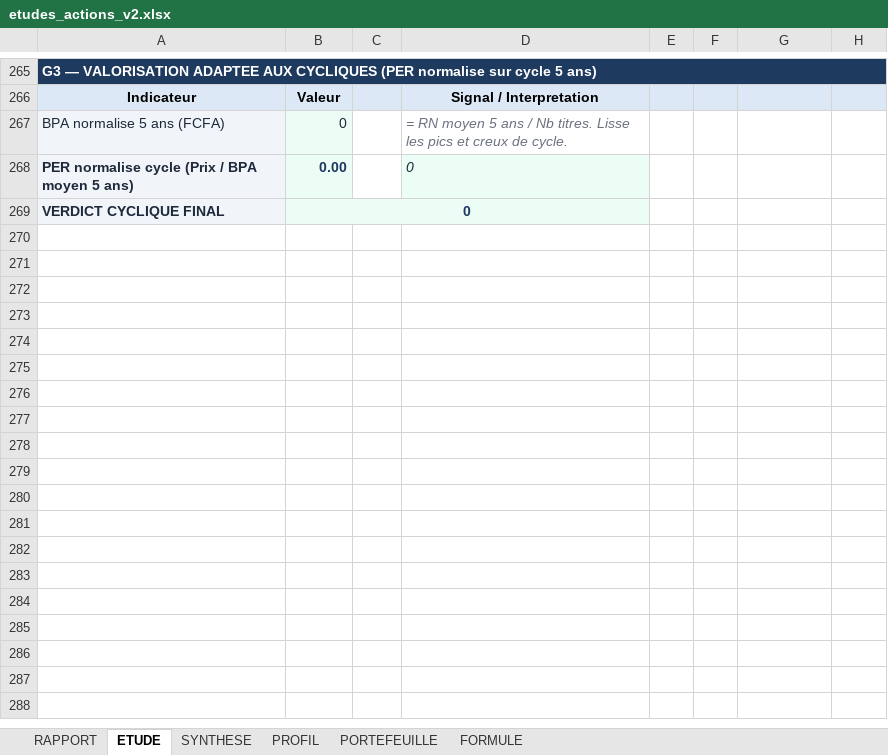
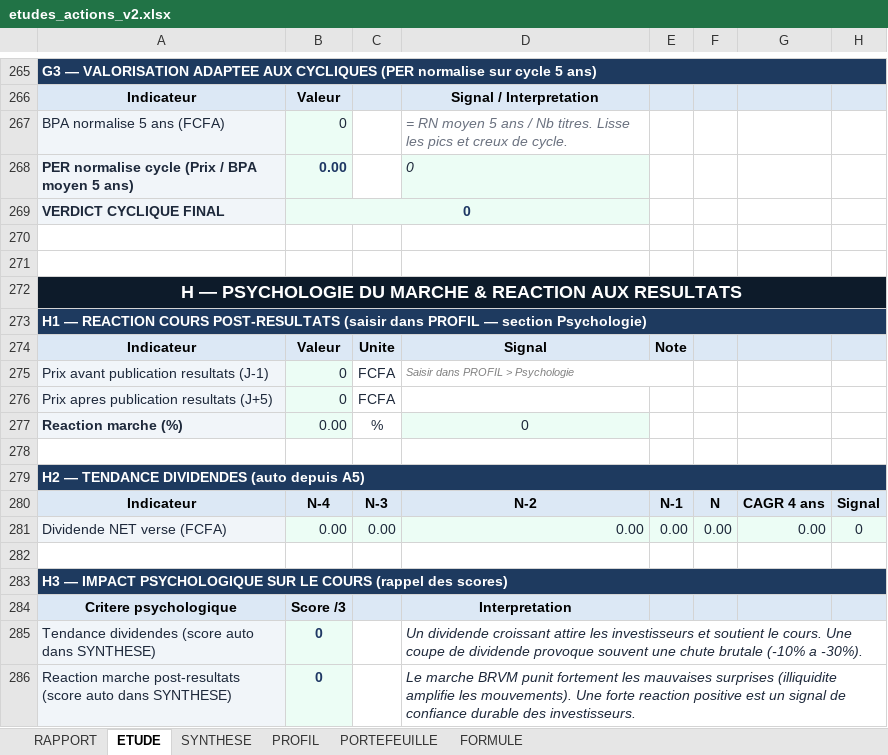
Before and after one commit to tiahogeraldjoel-eng/Cloud-claude-tiaho, an Excel workbook: brvm-analyzer/etudes_actions_v2.xlsx, sheet ETUDE, drawn as a sheet; only a part is shown, gaps mark what is left out; values as stored, in another font and other column widths than the file's, no borders; conditional formats not drawn; the diff names each change by its address in the sheet, - before the commit and + after, or states it on an @@ line.

```diff
--- a/brvm-analyzer/etudes_actions_v2.xlsx (sheet ETUDE)
+++ b/brvm-analyzer/etudes_actions_v2.xlsx (sheet ETUDE)
+row 270: (empty)
+row 271: (empty)
+row 272: H — PSYCHOLOGIE DU MARCHE & REACTION AUX RESULTATS
+row 273: H1 — REACTION COURS POST-RESULTATS (saisir dans PROFIL — section Psychologie)
+row 274: Indicateur | Valeur | Unite | Signal | Note
+row 275: Prix avant publication resultats (J-1) | 0 | FCFA | Saisir dans PROFIL > Psychologie
+row 276: Prix apres publication resultats (J+5) | 0 | FCFA
+row 277: Reaction marche (%) | 0.00 | % | 0
+row 278: (empty)
+row 279: H2 — TENDANCE DIVIDENDES (auto depuis A5)
+row 280: Indicateur | N-4 | N-3 | N-2 | N-1 | N | CAGR 4 ans | Signal
+row 281: Dividende NET verse (FCFA) | 0.00 | 0.00 | 0.00 | 0.00 | 0.00 | 0.00 | 0
+row 282: (empty)
+row 283: H3 — IMPACT PSYCHOLOGIQUE SUR LE COURS (rappel des scores)
+row 284: Critere psychologique | Score /3 |  | Interpretation
+row 285: Tendance dividendes (score auto dans SYNTHESE) | 0 |  | Un dividende croissant attire les investisseurs et soutient le cours. Une coupe de dividende provoque souvent une chute brutale (-10% a -30%).
+row 286: Reaction marche post-resultats (score auto dans SYNTHESE) | 0 |  | Le marche BRVM punit fortement les mauvaises surprises (illiquidite amplifie les mouvements). Une forte reaction positive est un signal de confiance durable des investisseurs.
```
Also changed, not shown: sheet SYNTHESE, sheet RAPPORT, formulas that keep their value, 1 other file.
